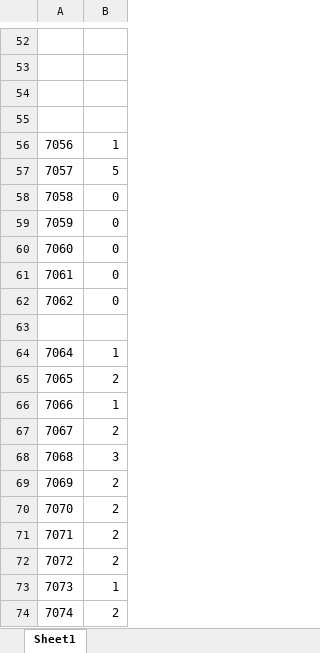
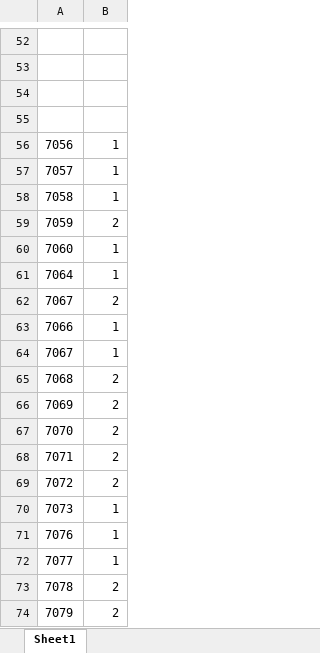
Before and after one commit to brichard28/fNIRSandGerbils, an Excel workbook: channelsremoved.xlsx, sheet Sheet1, drawn as a sheet; only a part is shown, gaps mark what is left out; values as stored, in another font and other column widths than the file's, no borders; removed rows and columns are numbered as before the commit, all else as after; the diff names each change by its address in the sheet, - before the commit and + after, or states it on an @@ line.

```diff
--- a/channelsremoved.xlsx (sheet Sheet1)
+++ b/channelsremoved.xlsx (sheet Sheet1)
-B57: 5
+B57: 1
-B58: 0
+B58: 1
-B59: 0
+B59: 2
-B60: 0
+B60: 1
-row 61: 7061 | 0
-row 62: 7062 | 0
-row 63: (empty)
-A62: 7065
+A62: 7067
-B64: 2
+B64: 1
-B65: 3
+B65: 2
-row 74: 7074 | 2
+row 71: 7076 | 1
+row 72: 7077 | 1
+row 73: 7078 | 2
+row 74: 7079 | 2
```
Also changed, not shown: 13 other files.
